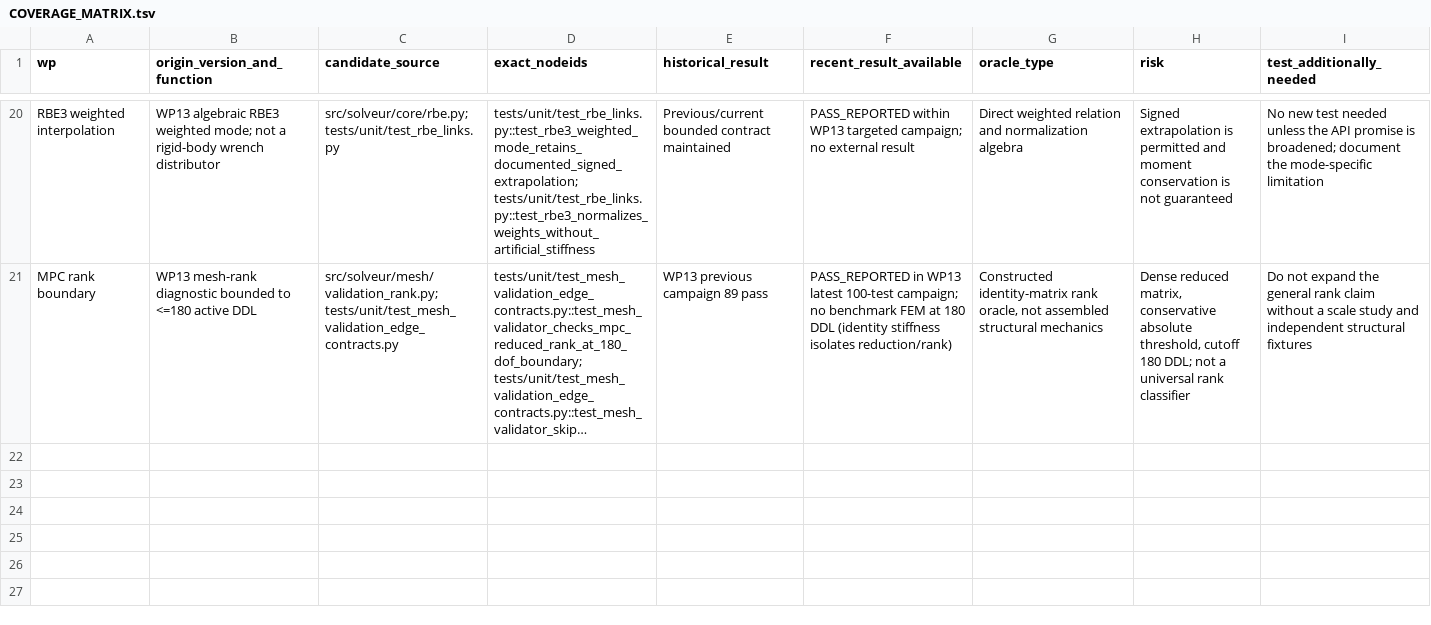
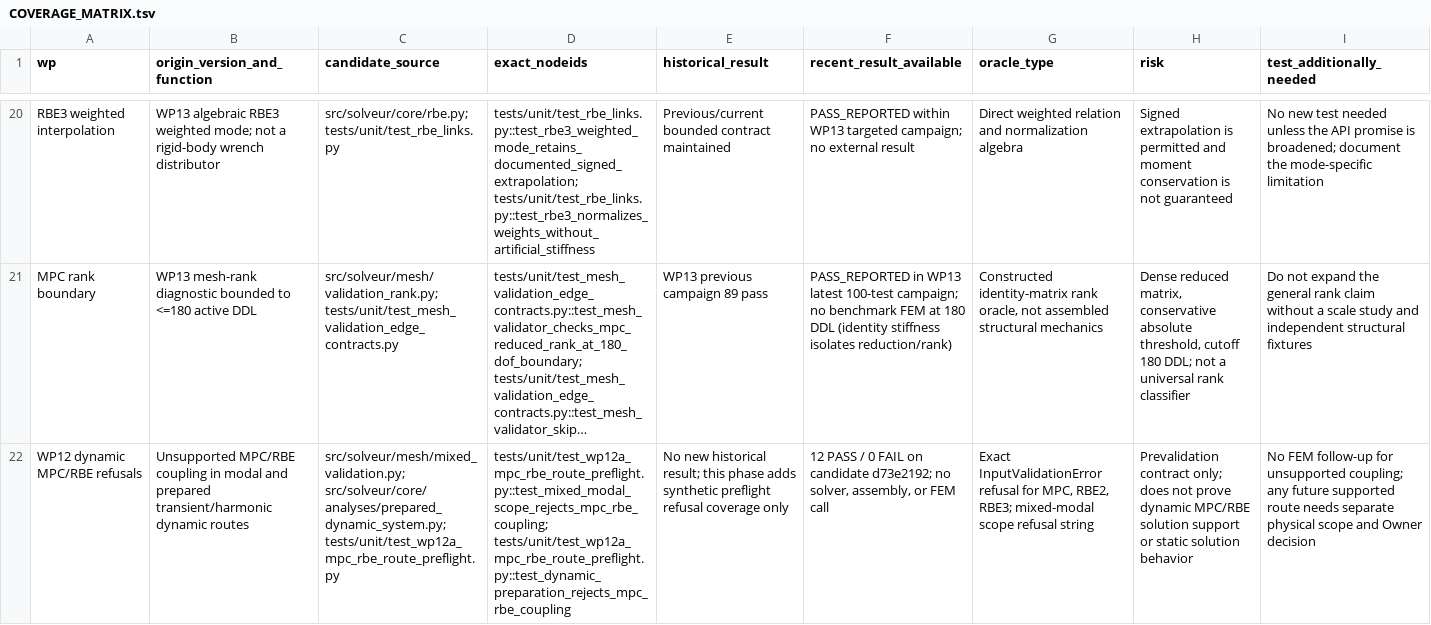
Before and after one commit to emptiesvoid-cloud/QF_solver, a TSV file: qualification/0_2_12/vv_local/wp12_legacy_cross_route/COVERAGE_MATRIX.tsv, drawn as a sheet; only a part is shown, gaps mark what is left out; long unchanged cells end in …; the diff names each change by its address in the sheet, - before the commit and + after, or states it on an @@ line.

Commit message:
test: close WP12-A synthetic regression gaps

```diff
--- a/qualification/0_2_12/vv_local/wp12_legacy_cross_route/COVERAGE_MATRIX.tsv
+++ b/qualification/0_2_12/vv_local/wp12_legacy_cross_route/COVERAGE_MATRIX.tsv
+row 22: WP12 dynamic MPC/RBE refusals | Unsupported MPC/RBE coupling in modal and prepared transient/harmonic dynamic routes | src/solveur/mesh/mixed_validation.py; src/solveur/core/analyses/prepared_dynamic_system.py; tests/unit/test_wp12a_mpc_rbe_route_preflight.py | tests/unit/test_wp12a_mpc_rbe_route_preflight.py::test_mixed_modal_scope_rejects_mpc_rbe_coupling; tests/unit/test_wp12a_mpc_rbe_route_preflight.py::test_dynamic_preparation_rejects_mpc_rbe_coupling | No new historical result; this phase adds synthetic preflight refusal coverage only | 12 PASS / 0 FAIL on candidate d73e2192; no solver, assembly, or FEM call | Exact InputValidationError refusal for MPC, RBE2, RBE3; mixed-modal scope refusal string | Prevalidation contract only; does not prove dynamic MPC/RBE solution support or static solution behavior | No FEM follow-up for unsupported coupling; any future supported route needs separate physical scope and Owner decision
```
Also changed, not shown: 3 other files.
